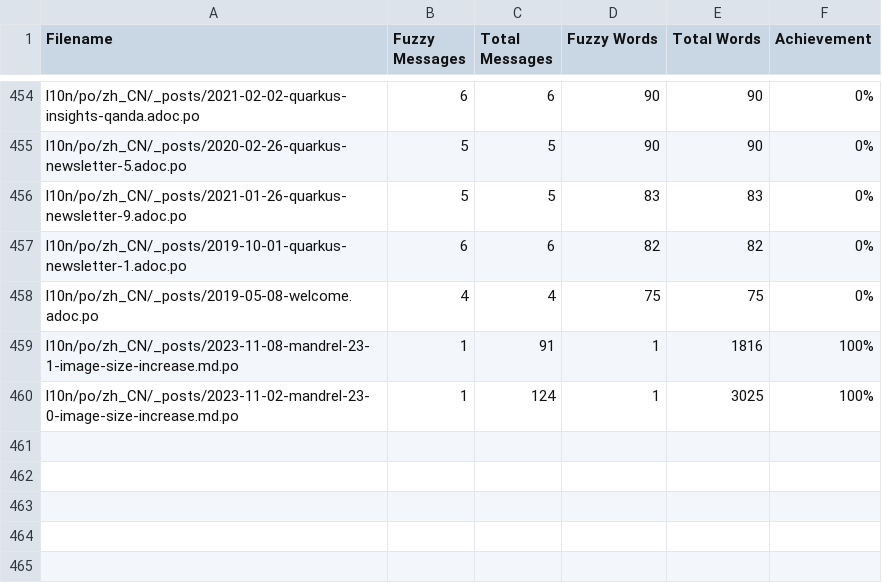
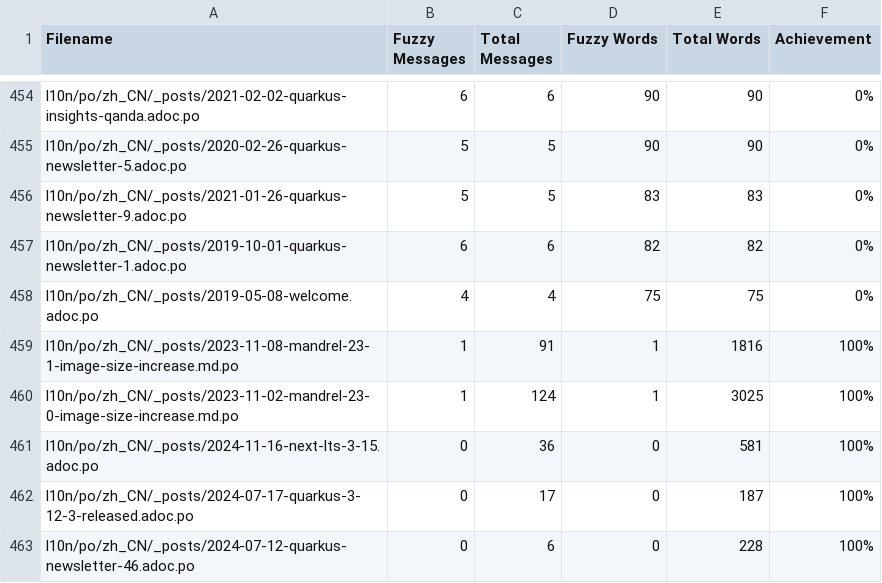
Before and after one commit to quarkusio/cn.quarkus.io, a CSV file: l10n/stats/posts-translation.csv, drawn as a sheet; only a part is shown, gaps mark what is left out; the diff names each change by its address in the sheet, - before the commit and + after, or states it on an @@ line.

Commit message:
Update translation stats

```diff
--- a/l10n/stats/posts-translation.csv
+++ b/l10n/stats/posts-translation.csv
+row 461: l10n/po/zh_CN/_posts/2024-11-16-next-lts-3-15.adoc.po | 0 | 36 | 0 | 581 | 100%
+row 462: l10n/po/zh_CN/_posts/2024-07-17-quarkus-3-12-3-released.adoc.po | 0 | 17 | 0 | 187 | 100%
+row 463: l10n/po/zh_CN/_posts/2024-07-12-quarkus-newsletter-46.adoc.po | 0 | 6 | 0 | 228 | 100%
```
Also changed, not shown: l10n/stats/main-guides-translation.csv, l10n/stats/misc-translation.csv.
